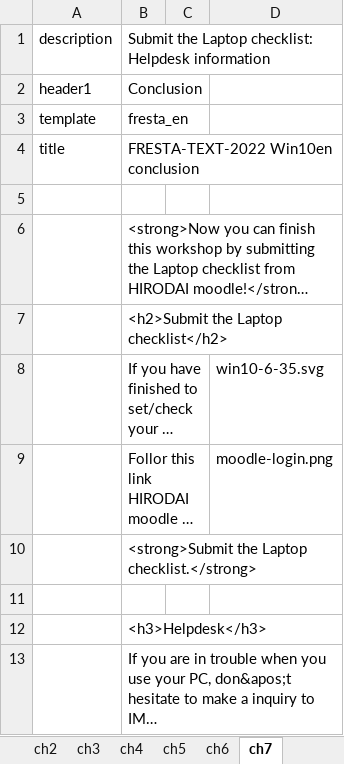
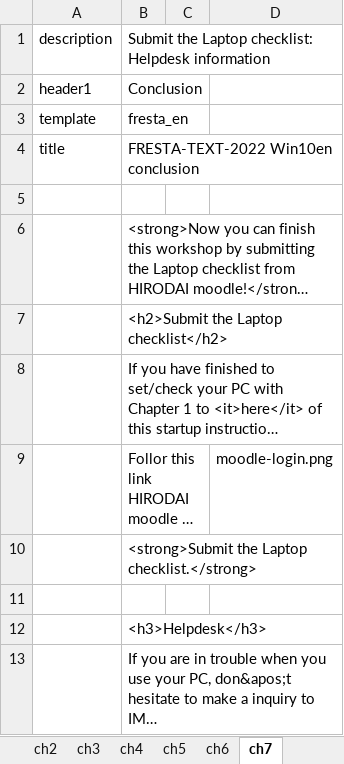
Before and after one commit to gnutar/fresta, an Excel workbook: win10_en.xlsx, sheet ch7, drawn as a sheet; long unchanged cells end in …; values as stored, in another font and other column widths than the file's, no borders; the diff names each change by its address in the sheet, - before the commit and + after, or states it on an @@ line.

Commit message:
Update win10_en.xlsx

```diff
--- a/win10_en.xlsx (sheet ch7)
+++ b/win10_en.xlsx (sheet ch7)
-D8: win10-6-35.svg
+D8: (empty)
```
